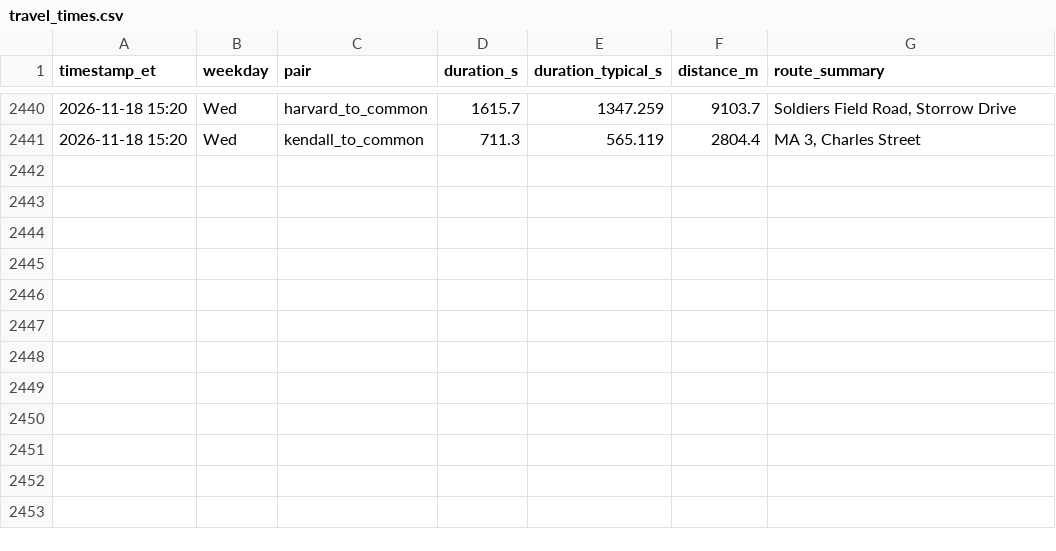
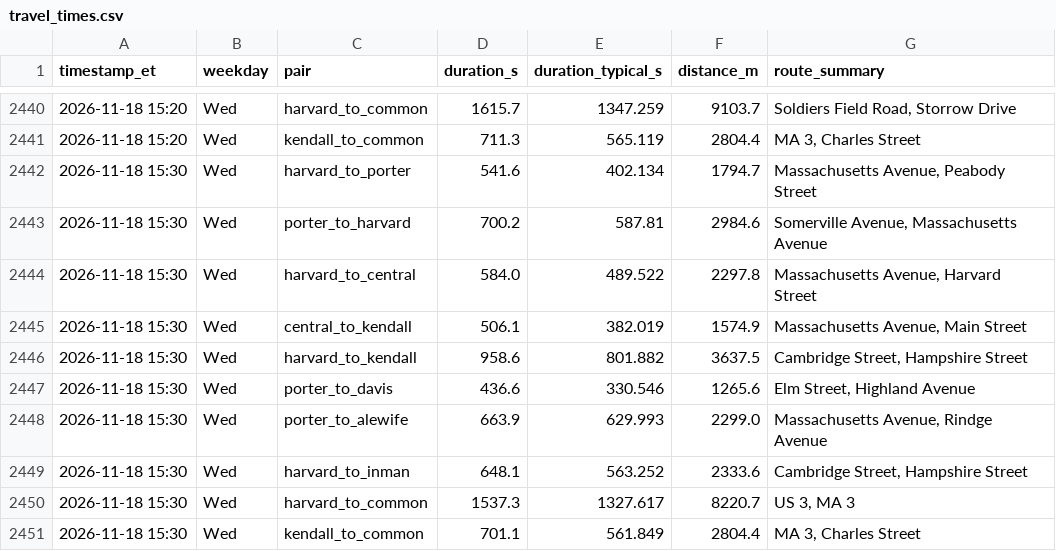
Before and after one commit to sonnywang2005/traffic-harvest, a CSV file: data/travel_times.csv, drawn as a sheet; only a part is shown, gaps mark what is left out; the diff names each change by its address in the sheet, - before the commit and + after, or states it on an @@ line.

Commit message:
harvest 2026-11-18T20:30Z

```diff
--- a/data/travel_times.csv
+++ b/data/travel_times.csv
+row 2442: 2026-11-18 15:30 | Wed | harvard_to_porter | 541.6 | 402.134 | 1794.7 | Massachusetts Avenue, Peabody Street
+row 2443: 2026-11-18 15:30 | Wed | porter_to_harvard | 700.2 | 587.81 | 2984.6 | Somerville Avenue, Massachusetts Avenue
+row 2444: 2026-11-18 15:30 | Wed | harvard_to_central | 584.0 | 489.522 | 2297.8 | Massachusetts Avenue, Harvard Street
+row 2445: 2026-11-18 15:30 | Wed | central_to_kendall | 506.1 | 382.019 | 1574.9 | Massachusetts Avenue, Main Street
+row 2446: 2026-11-18 15:30 | Wed | harvard_to_kendall | 958.6 | 801.882 | 3637.5 | Cambridge Street, Hampshire Street
+row 2447: 2026-11-18 15:30 | Wed | porter_to_davis | 436.6 | 330.546 | 1265.6 | Elm Street, Highland Avenue
+row 2448: 2026-11-18 15:30 | Wed | porter_to_alewife | 663.9 | 629.993 | 2299.0 | Massachusetts Avenue, Rindge Avenue
+row 2449: 2026-11-18 15:30 | Wed | harvard_to_inman | 648.1 | 563.252 | 2333.6 | Cambridge Street, Hampshire Street
+row 2450: 2026-11-18 15:30 | Wed | harvard_to_common | 1537.3 | 1327.617 | 8220.7 | US 3, MA 3
+row 2451: 2026-11-18 15:30 | Wed | kendall_to_common | 701.1 | 561.849 | 2804.4 | MA 3, Charles Street
```
